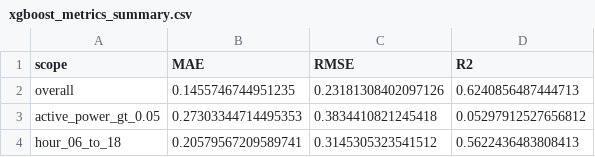
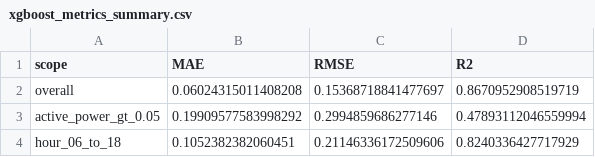
Before and after one commit to kimwjdhyun/KDT_RE_5th_Machine_Project, a CSV file: backend/results/xgboost_metrics_summary.csv, drawn as a sheet.

```diff
--- a/backend/results/xgboost_metrics_summary.csv
+++ b/backend/results/xgboost_metrics_summary.csv
@@ -1,4 +1,4 @@
 scope,MAE,RMSE,R2
-overall,0.1455746744951235,0.23181308402097126,0.6240856487444713
-active_power_gt_0.05,0.27303344714495353,0.3834410821245418,0.05297912527656812
-hour_06_to_18,0.20579567209589741,0.3145305323541512,0.5622436483808413
+overall,0.06024315011408208,0.15368718841477697,0.8670952908519719
+active_power_gt_0.05,0.19909577583998292,0.2994859686277146,0.47893112046559994
+hour_06_to_18,0.1052382382060451,0.21146336172509606,0.8240336427717929
```
Also changed, not shown: backend/results/gru_prediction_result.csv, backend/results/xgboost_experiment_summary.csv, 13 other files.
